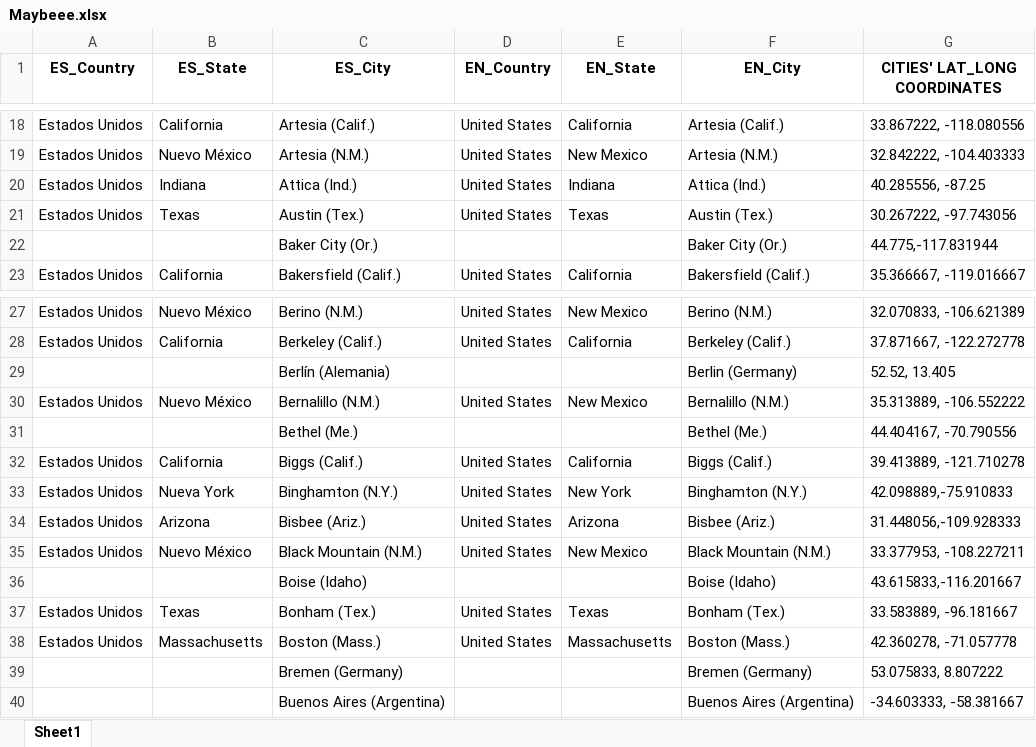
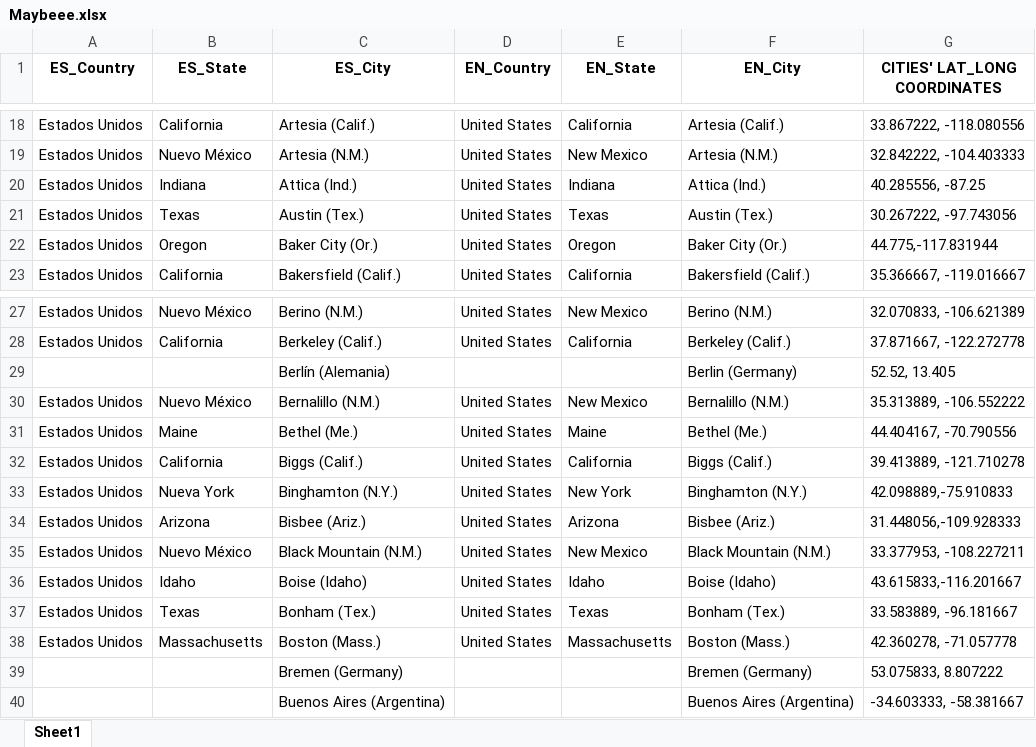
Before and after one commit to shrek2fan/MetadataProject, an Excel workbook: Maybeee.xlsx, sheet Sheet1, drawn as a sheet; only a part is shown, gaps mark what is left out; values as stored, in another font and other column widths than the file's, no borders; the diff names each change by its address in the sheet, - before the commit and + after, or states it on an @@ line.

Commit message:
changed Maybeee

```diff
--- a/Maybeee.xlsx (sheet Sheet1)
+++ b/Maybeee.xlsx (sheet Sheet1)
-A22 (ES_Country): (empty)
+A22 (ES_Country): Estados Unidos
-B22 (ES_State): (empty)
+B22 (ES_State): Oregon
-D22 (EN_Country): (empty)
+D22 (EN_Country): United States
-E22 (EN_State): (empty)
+E22 (EN_State): Oregon
-A31 (ES_Country): (empty)
+A31 (ES_Country): Estados Unidos
-B31 (ES_State): (empty)
+B31 (ES_State): Maine
-D31 (EN_Country): (empty)
+D31 (EN_Country): United States
-E31 (EN_State): (empty)
+E31 (EN_State): Maine
-A36 (ES_Country): (empty)
+A36 (ES_Country): Estados Unidos
-B36 (ES_State): (empty)
+B36 (ES_State): Idaho
-D36 (EN_Country): (empty)
+D36 (EN_Country): United States
-E36 (EN_State): (empty)
+E36 (EN_State): Idaho
```
